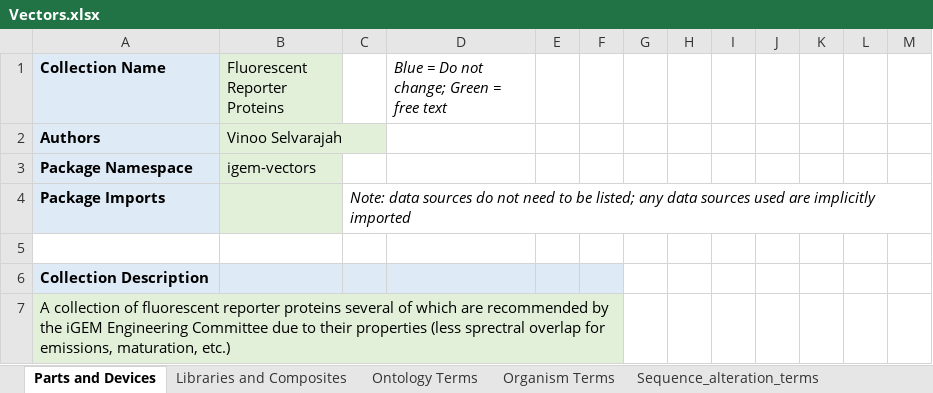
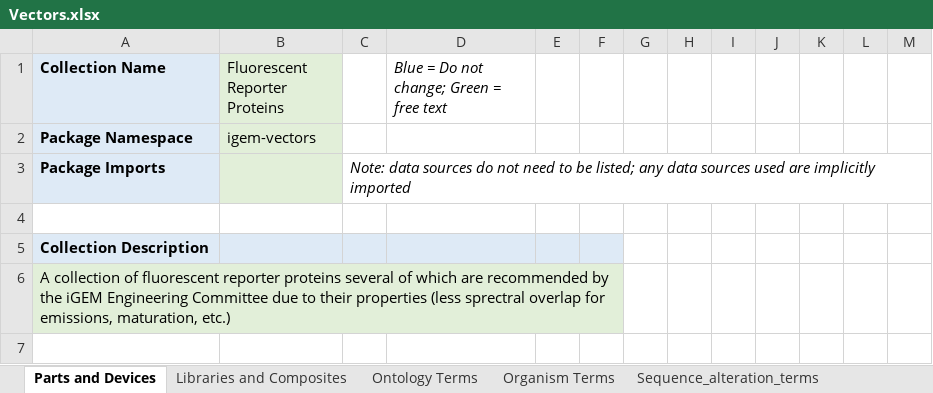
Before and after one commit to jakebeal/iGEM-Vectors, an Excel workbook: Vectors.xlsx, sheet Parts and Devices, drawn as a sheet; only a part is shown; the shorter side is filled out with more unchanged rows; values as stored, in another font and other column widths than the file's, no borders; table styles not drawn; the diff names each change by its address in the sheet, - before the commit and + after, or states it on an @@ line.

Commit message:
Add sheet configuration

```diff
--- a/Vectors.xlsx (sheet Parts and Devices)
+++ b/Vectors.xlsx (sheet Parts and Devices)
-row 2: Authors | Vinoo Selvarajah
```
Also changed, not shown: 2 other files.
